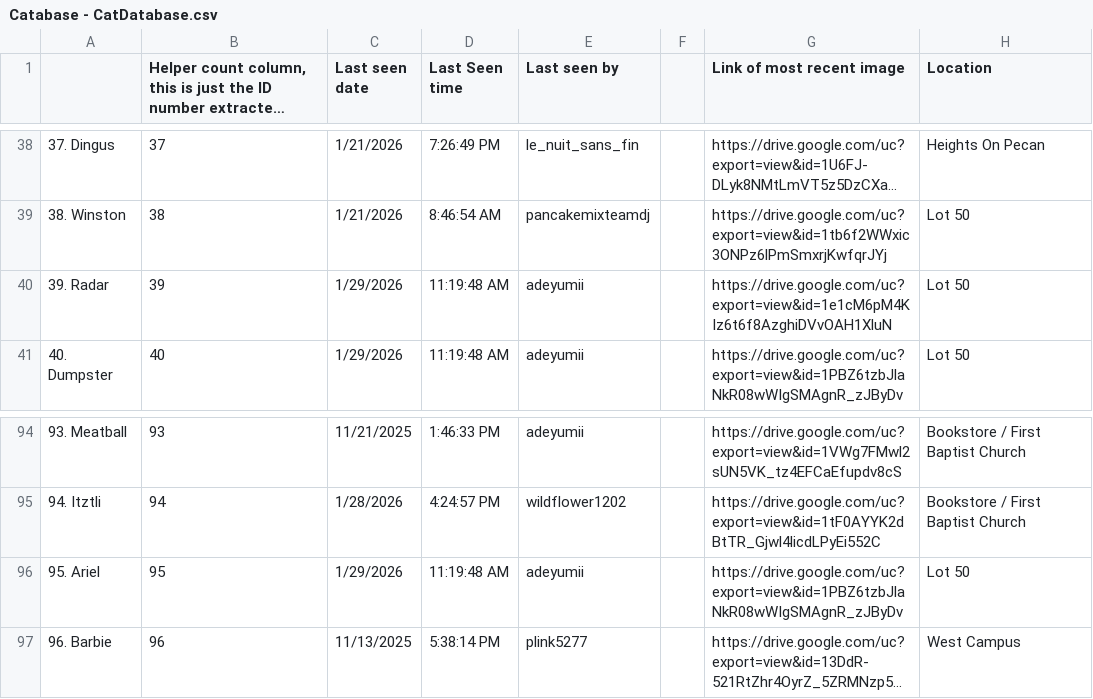
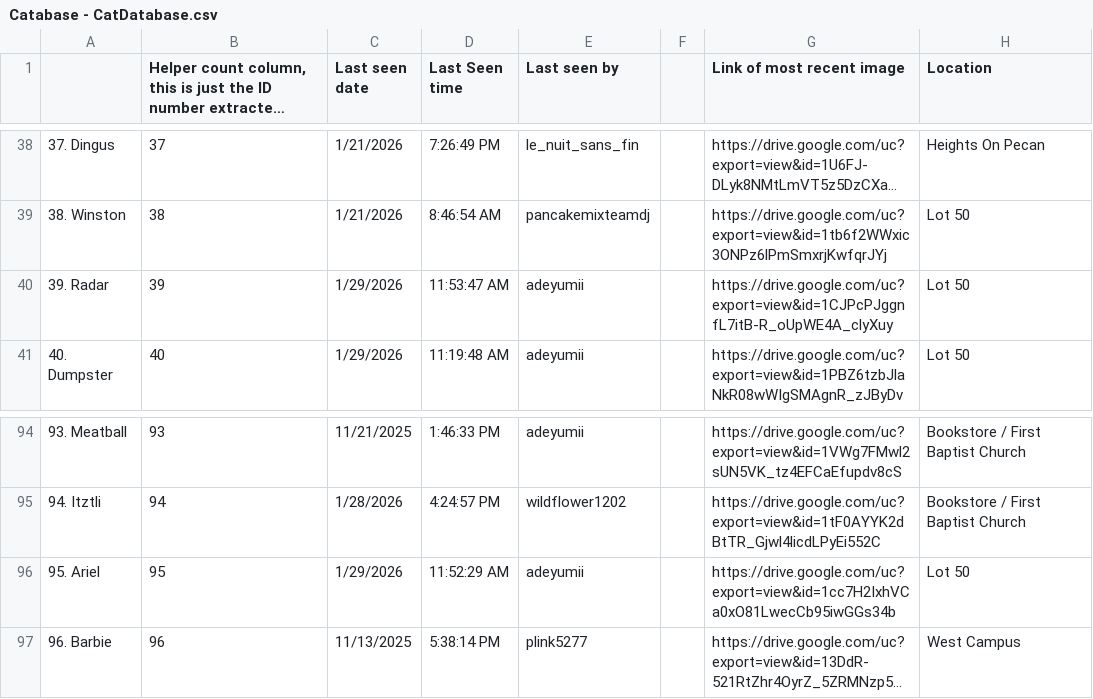
Before and after one commit to Austin-J-B/PyTomCat, a CSV file: Catabase - CatDatabase.csv, drawn as a sheet; only a part is shown, gaps mark what is left out; long unchanged cells end in …; the diff names each change by its address in the sheet, - before the commit and + after, or states it on an @@ line.

```diff
--- a/Catabase - CatDatabase.csv
+++ b/Catabase - CatDatabase.csv
-D40 (Last Seen time): 11:19:48 AM
+D40 (Last Seen time): 11:53:47 AM
-G40 (Link of most recent image): https://drive.google.com/uc?export=view&id=1e1cM6pM4KIz6t6f8AzghiDVvOAH1XluN
+G40 (Link of most recent image): https://drive.google.com/uc?export=view&id=1CJPcPJggnfL7itB-R_oUpWE4A_clyXuy
-D96 (Last Seen time): 11:19:48 AM
+D96 (Last Seen time): 11:52:29 AM
-G96 (Link of most recent image): https://drive.google.com/uc?export=view&id=1PBZ6tzbJlaNkR08wWIgSMAgnR_zJByDv
+G96 (Link of most recent image): https://drive.google.com/uc?export=view&id=1cc7H2IxhVCa0xO81LwecCb95iwGGs34b
```
Also changed, not shown: 7 other files.
